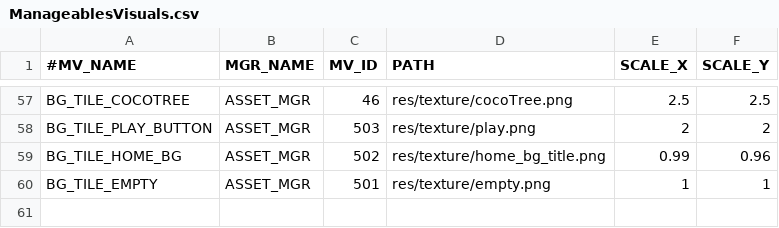
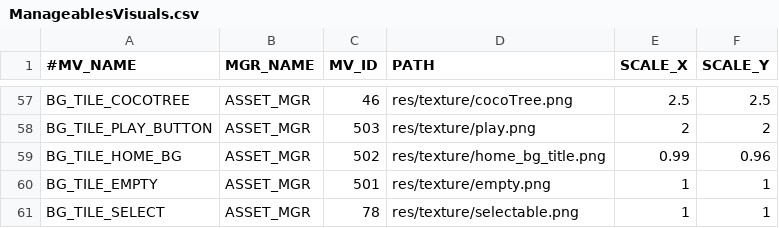
Before and after one commit to davidkha44/projet-jeu, a CSV file: src/client/tables/ManageablesVisuals.csv, drawn as a sheet; only a part is shown, gaps mark what is left out; the diff names each change by its address in the sheet, - before the commit and + after, or states it on an @@ line.

Commit message:
selectable ui + heuristic_ai client

```diff
--- a/src/client/tables/ManageablesVisuals.csv
+++ b/src/client/tables/ManageablesVisuals.csv
+row 61: BG_TILE_SELECT | ASSET_MGR | 78 | res/texture/selectable.png | 1 | 1
```
Also changed, not shown: 3 other files.
